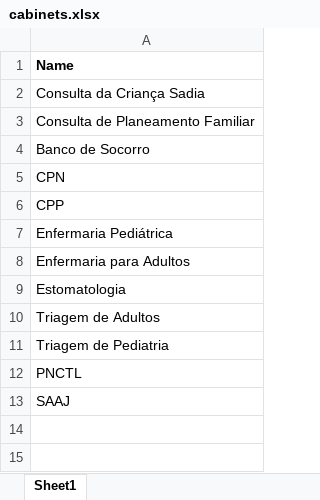
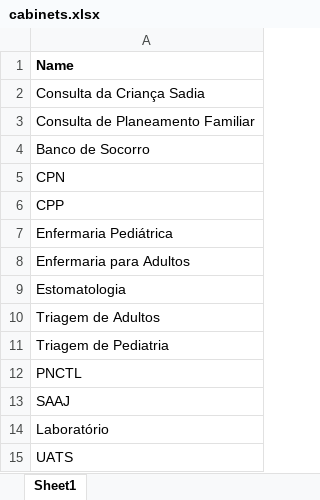
Before and after one commit to csaude/mentoring, an Excel workbook: mentoring-core/cabinets.xlsx, sheet Sheet1, drawn as a sheet; values as stored, in another font and other column widths than the file's, no borders; the diff names each change by its address in the sheet, - before the commit and + after, or states it on an @@ line.

```diff
--- a/mentoring-core/cabinets.xlsx (sheet Sheet1)
+++ b/mentoring-core/cabinets.xlsx (sheet Sheet1)
+row 14: Laboratório
+row 15: UATS
```
Also changed, not shown: 54 other files.
